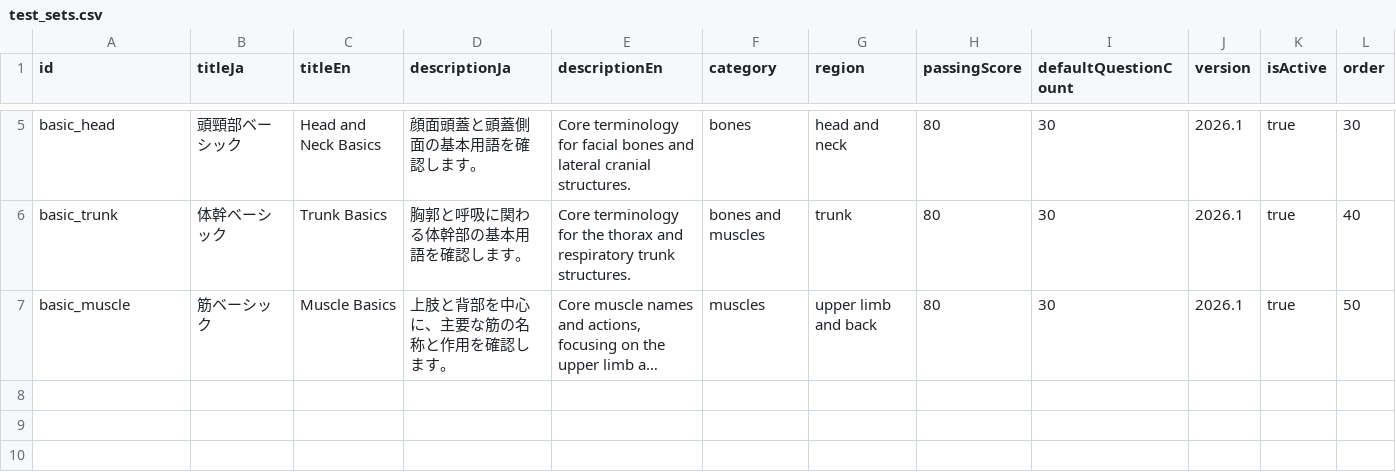
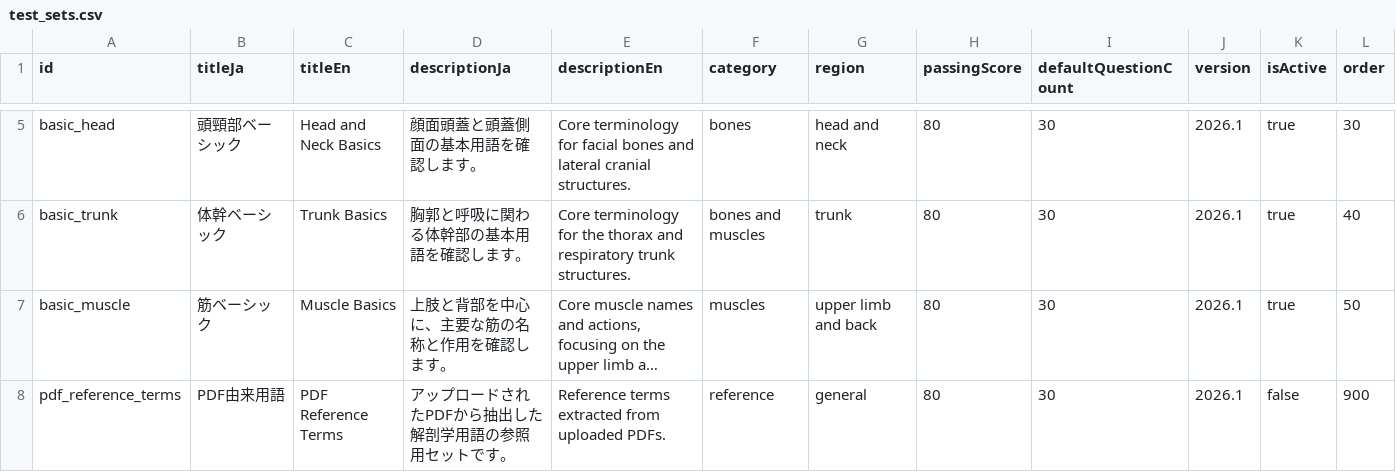
Before and after one commit to SatoruMuro/anatodrill, a CSV file: content/csv/test_sets.csv, drawn as a sheet; only a part is shown, gaps mark what is left out; long unchanged cells end in …; the diff names each change by its address in the sheet, - before the commit and + after, or states it on an @@ line.

```diff
--- a/content/csv/test_sets.csv
+++ b/content/csv/test_sets.csv
+row 8: pdf_reference_terms | PDF由来用語 | PDF Reference Terms | アップロードされたPDFから抽出した解剖学用語の参照用セットです。 | Reference terms extracted from uploaded PDFs. | reference | general | 80 | 30 | 2026.1 | false | 900
```
Also changed, not shown: content/csv/image_labels.csv, content/csv/questions.csv, 5 other files.
